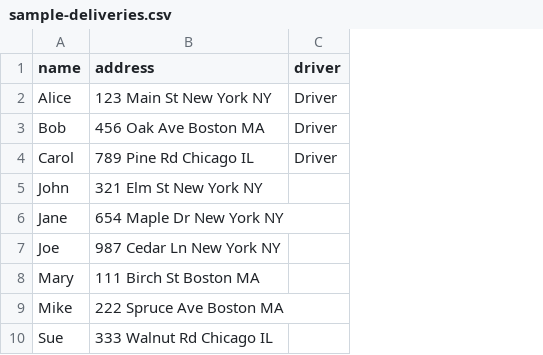
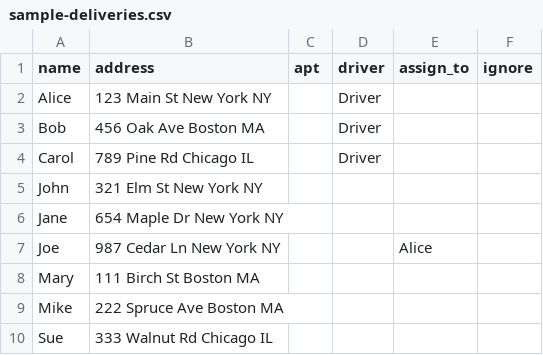
Before and after one commit to andrewoid/kdrivers, a CSV file: sample-deliveries.csv, drawn as a sheet; the diff names each change by its address in the sheet, - before the commit and + after, or states it on an @@ line.

Commit message:
Added assign_to overrides

```diff
--- a/sample-deliveries.csv
+++ b/sample-deliveries.csv
+column C (apt), empty
+column E (assign_to), row 7: Alice
+column F (ignore), empty
```
Also changed, not shown: 6 other files.
